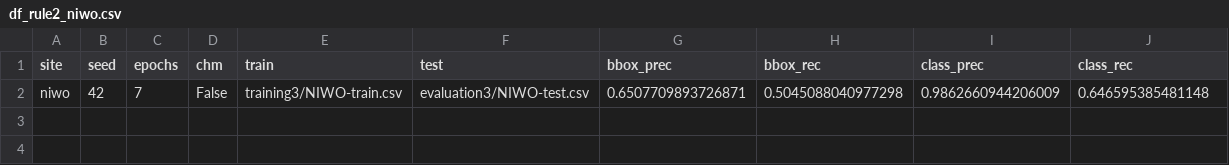
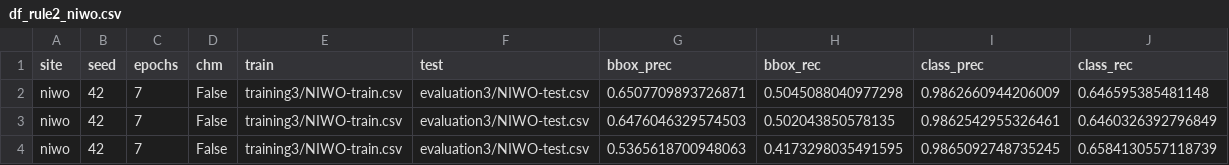
Before and after one commit to ih-cs6300/DeepForest-pytorch, a CSV file: df_rule2_niwo.csv, drawn as a sheet; the diff names each change by its address in the sheet, - before the commit and + after, or states it on an @@ line.

```diff
--- a/df_rule2_niwo.csv
+++ b/df_rule2_niwo.csv
+row 3: niwo | 42 | 7 | False | training3/NIWO-train.csv | evaluation3/NIWO-test.csv | 0.6476046329574503 | 0.502043850578135 | 0.9862542955326461 | 0.6460326392796849
+row 4: niwo | 42 | 7 | False | training3/NIWO-train.csv | evaluation3/NIWO-test.csv | 0.5365618700948063 | 0.4173298035491595 | 0.9865092748735245 | 0.6584130557118739
```
Also changed, not shown: 5 other files.
